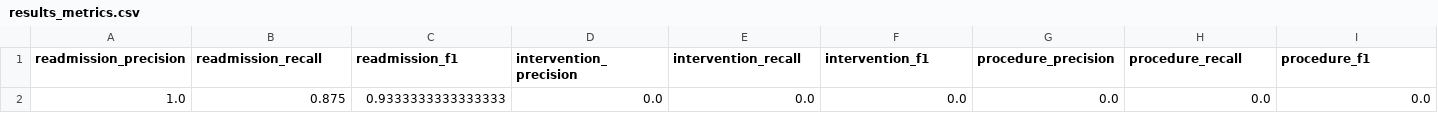
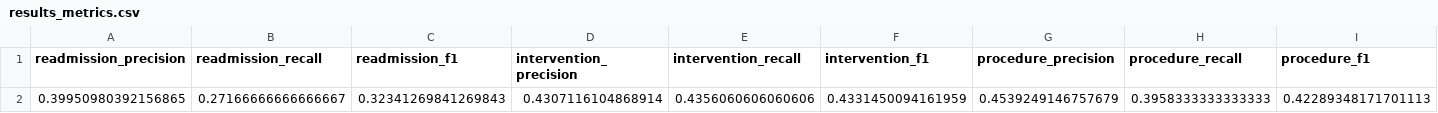
Before and after one commit to NemoursWoo/ST5230Project, a CSV file: results_metrics.csv, drawn as a sheet.

```diff
--- a/results_metrics.csv
+++ b/results_metrics.csv
@@ -1,2 +1,2 @@
 readmission_precision,readmission_recall,readmission_f1,intervention_precision,intervention_recall,intervention_f1,procedure_precision,procedure_recall,procedure_f1
-1.0,0.875,0.9333333333333333,0.0,0.0,0.0,0.0,0.0,0.0
+0.39950980392156865,0.27166666666666667,0.32341269841269843,0.4307116104868914,0.4356060606060606,0.4331450094161959,0.4539249146757679,0.3958333333333333,0.42289348171701113
```
Also changed, not shown: results_grouped_metrics.csv, 3 other files.
